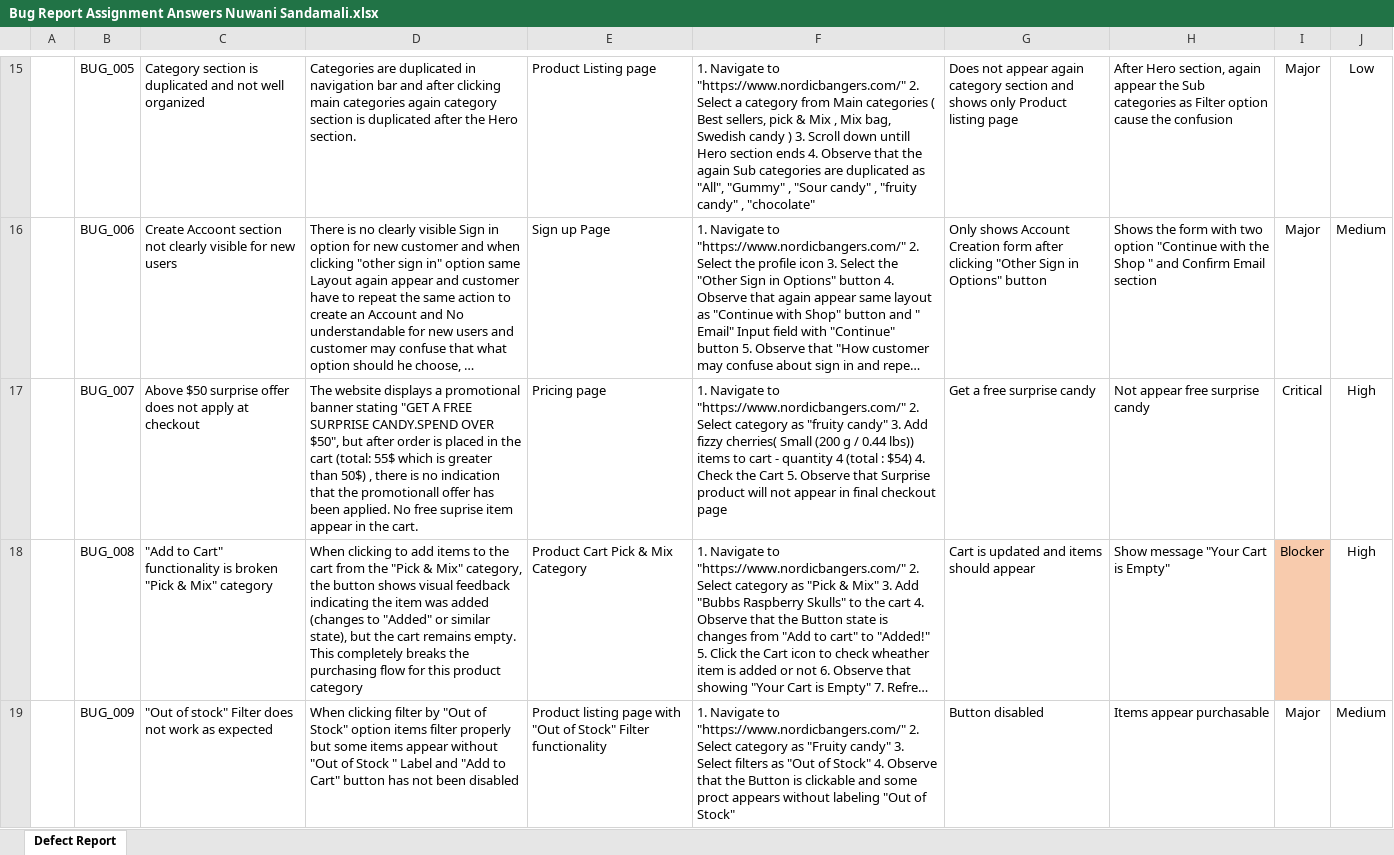
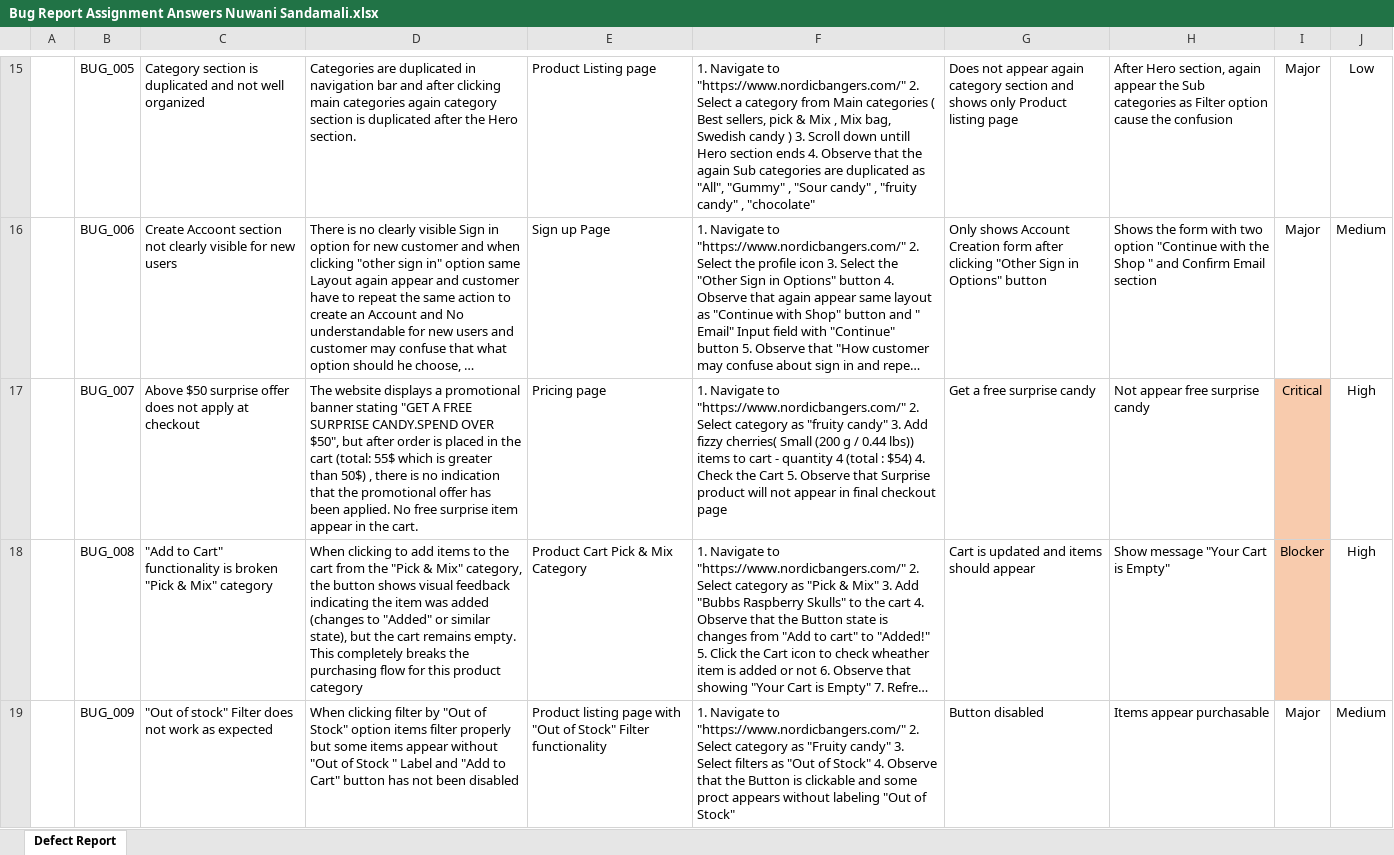
Before and after one commit to nHs2415/Nordicbangers---Manual-Testing-Bug-Report, an Excel workbook: Bug Report Assignment Answers Nuwani Sandamali.xlsx, sheet Defect Report, drawn as a sheet; only a part is shown, gaps mark what is left out; long unchanged cells end in …; values as stored, in another font and other column widths than the file's, no borders; the diff covers the shown part only; the diff names each change by its address in the sheet, - before the commit and + after, or states it on an @@ line.

```diff
--- a/Bug Report Assignment Answers Nuwani Sandamali.xlsx (sheet Defect Report)
+++ b/Bug Report Assignment Answers Nuwani Sandamali.xlsx (sheet Defect Report)
-D17: …that the promotionall offer has been applied. No free suprise item appear…
+D17: …that the promotional offer has been applied. No free surprise item appear…
-I17 fill: none
+I17 fill: #F8CBAD
```
Also changed, not shown: 1 edited cell and cell formats elsewhere in this sheet, 8 other files.
